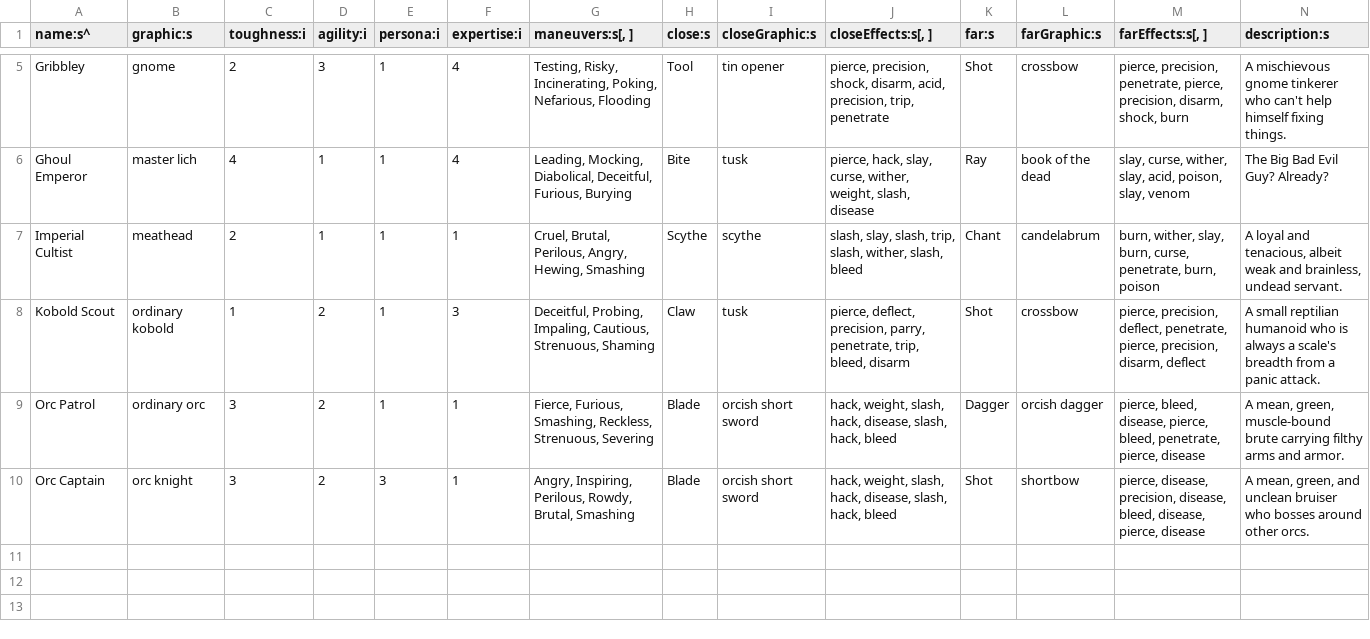
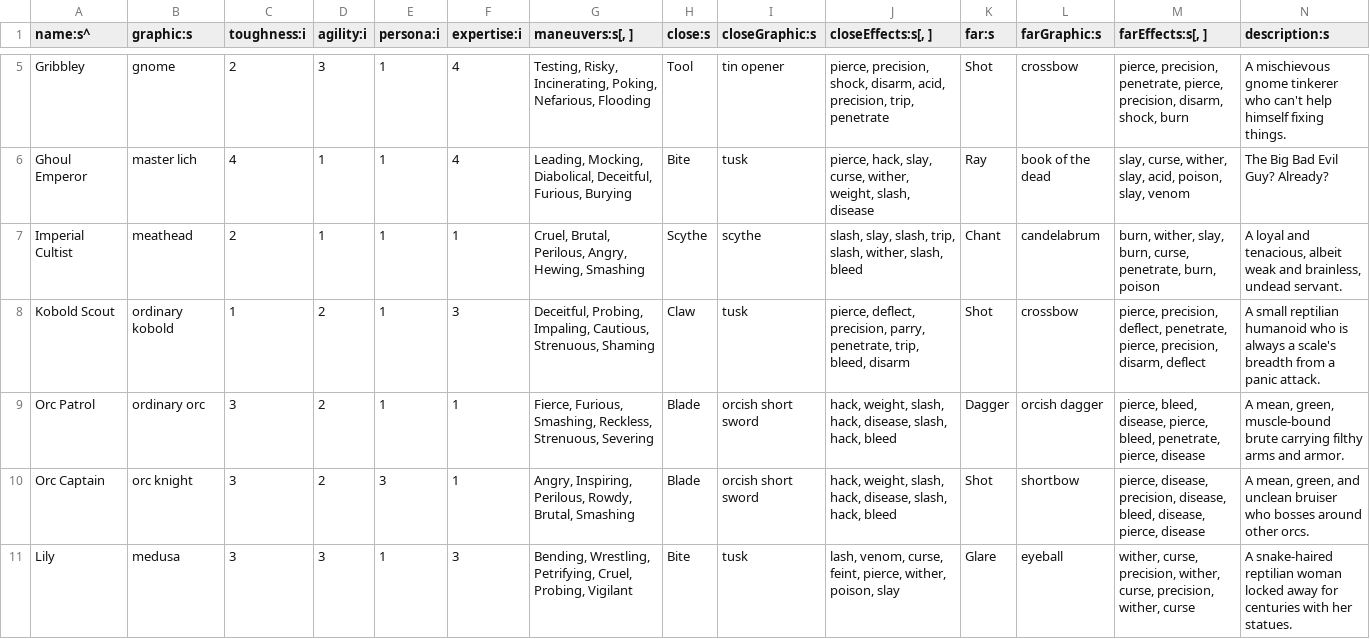
Before and after one commit to tommyettinger/BeneathContempt, a TSV file: assets/data/Creature.tsv, drawn as a sheet; only a part is shown, gaps mark what is left out; rows hold the shown columns only; the diff names each change by its address in the sheet, - before the commit and + after, or states it on an @@ line.

Commit message:
A medusa? Lily!

```diff
--- a/assets/data/Creature.tsv
+++ b/assets/data/Creature.tsv
+row 11: Lily | medusa | 3 | 3 | 1 | 3 | Bending, Wrestling, Petrifying, Cruel, Probing, Vigilant | Bite | tusk | lash, venom, curse, feint, pierce, wither, poison, slay | Glare | eyeball | wither, curse, precision, wither, curse, precision, wither, curse | A snake-haired reptilian woman locked away for centuries with her statues.
```
